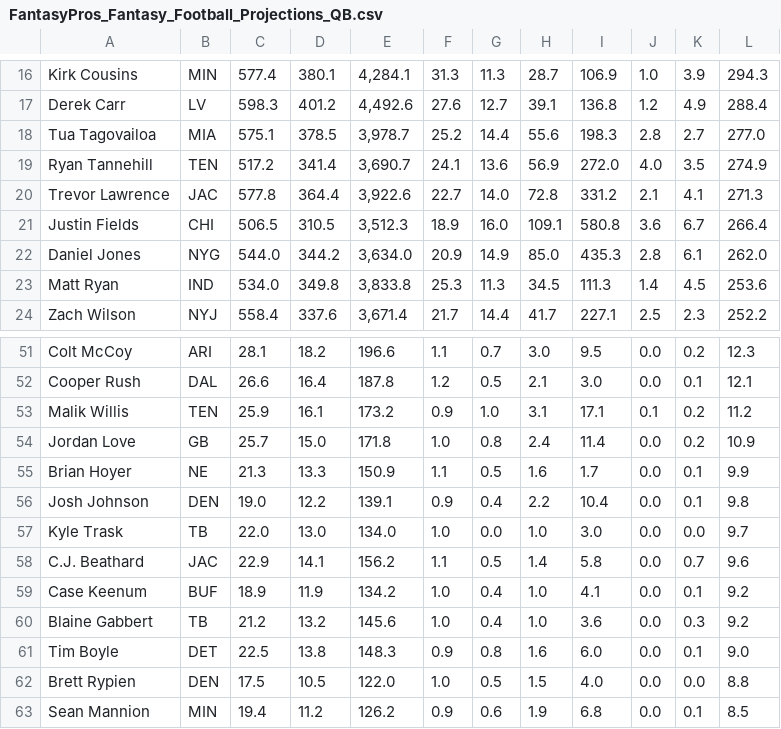
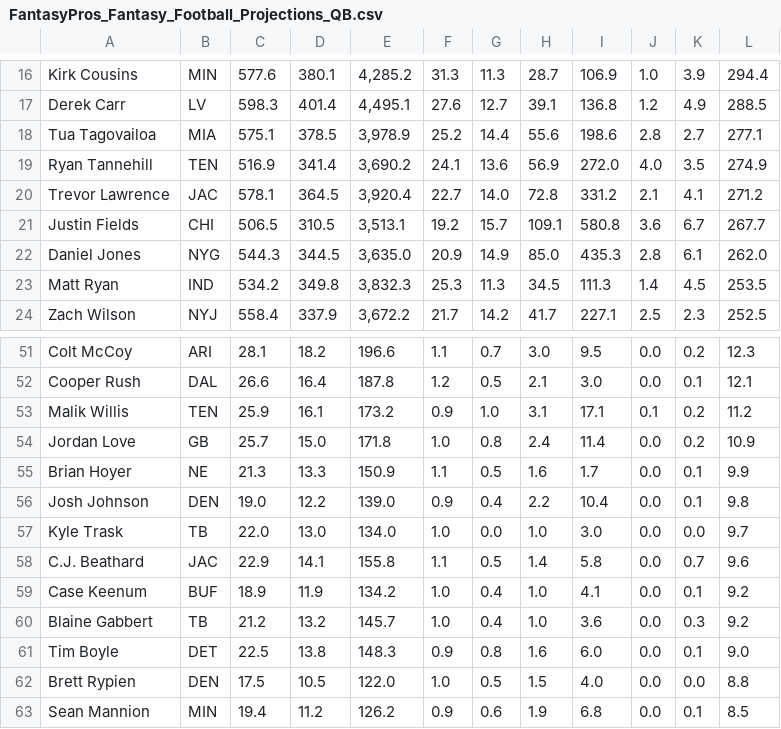
Before and after one commit to SwapnikKatkoori/sleeper-api-wrapper, a CSV file: data/fpros/FantasyPros_Fantasy_Football_Projections_QB.csv, drawn as a sheet; only a part is shown, gaps mark what is left out; the diff covers the shown part only.

```diff
--- a/data/fpros/FantasyPros_Fantasy_Football_Projections_QB.csv
+++ b/data/fpros/FantasyPros_Fantasy_Football_Projections_QB.csv
@@ -16,9 +16,9 @@
-"Kirk Cousins","MIN","577.4","380.1","4,284.1","31.3","11.3","28.7","106.9","1.0","3.9","294.3"
-"Derek Carr","LV","598.3","401.2","4,492.6","27.6","12.7","39.1","136.8","1.2","4.9","288.4"
-"Tua Tagovailoa","MIA","575.1","378.5","3,978.7","25.2","14.4","55.6","198.3","2.8","2.7","277.0"
-"Ryan Tannehill","TEN","517.2","341.4","3,690.7","24.1","13.6","56.9","272.0","4.0","3.5","274.9"
-"Trevor Lawrence","JAC","577.8","364.4","3,922.6","22.7","14.0","72.8","331.2","2.1","4.1","271.3"
-"Justin Fields","CHI","506.5","310.5","3,512.3","18.9","16.0","109.1","580.8","3.6","6.7","266.4"
-"Daniel Jones","NYG","544.0","344.2","3,634.0","20.9","14.9","85.0","435.3","2.8","6.1","262.0"
-"Matt Ryan","IND","534.0","349.8","3,833.8","25.3","11.3","34.5","111.3","1.4","4.5","253.6"
-"Zach Wilson","NYJ","558.4","337.6","3,671.4","21.7","14.4","41.7","227.1","2.5","2.3","252.2"
+"Kirk Cousins","MIN","577.6","380.1","4,285.2","31.3","11.3","28.7","106.9","1.0","3.9","294.4"
+"Derek Carr","LV","598.3","401.4","4,495.1","27.6","12.7","39.1","136.8","1.2","4.9","288.5"
+"Tua Tagovailoa","MIA","575.1","378.5","3,978.9","25.2","14.4","55.6","198.6","2.8","2.7","277.1"
+"Ryan Tannehill","TEN","516.9","341.4","3,690.2","24.1","13.6","56.9","272.0","4.0","3.5","274.9"
+"Trevor Lawrence","JAC","578.1","364.5","3,920.4","22.7","14.0","72.8","331.2","2.1","4.1","271.2"
+"Justin Fields","CHI","506.5","310.5","3,513.1","19.2","15.7","109.1","580.8","3.6","6.7","267.7"
+"Daniel Jones","NYG","544.3","344.5","3,635.0","20.9","14.9","85.0","435.3","2.8","6.1","262.0"
+"Matt Ryan","IND","534.2","349.8","3,832.3","25.3","11.3","34.5","111.3","1.4","4.5","253.5"
+"Zach Wilson","NYJ","558.4","337.9","3,672.2","21.7","14.2","41.7","227.1","2.5","2.3","252.5"
@@ -55,7 +55,7 @@
 "Brian Hoyer","NE","21.3","13.3","150.9","1.1","0.5","1.6","1.7","0.0","0.1","9.9"
-"Josh Johnson","DEN","19.0","12.2","139.1","0.9","0.4","2.2","10.4","0.0","0.1","9.8"
+"Josh Johnson","DEN","19.0","12.2","139.0","0.9","0.4","2.2","10.4","0.0","0.1","9.8"
 "Kyle Trask","TB","22.0","13.0","134.0","1.0","0.0","1.0","3.0","0.0","0.0","9.7"
-"C.J. Beathard","JAC","22.9","14.1","156.2","1.1","0.5","1.4","5.8","0.0","0.7","9.6"
+"C.J. Beathard","JAC","22.9","14.1","155.8","1.1","0.5","1.4","5.8","0.0","0.7","9.6"
 "Case Keenum","BUF","18.9","11.9","134.2","1.0","0.4","1.0","4.1","0.0","0.1","9.2"
-"Blaine Gabbert","TB","21.2","13.2","145.6","1.0","0.4","1.0","3.6","0.0","0.3","9.2"
+"Blaine Gabbert","TB","21.2","13.2","145.7","1.0","0.4","1.0","3.6","0.0","0.3","9.2"
 "Tim Boyle","DET","22.5","13.8","148.3","0.9","0.8","1.6","6.0","0.0","0.1","9.0"
```
Also changed, not shown: 1 added row, 1 removed row, 2 moved rows and 74 edited cells elsewhere in this file, data/fpros/FantasyPros_Fantasy_Football_Projections_FLX.csv, 5 other files.
